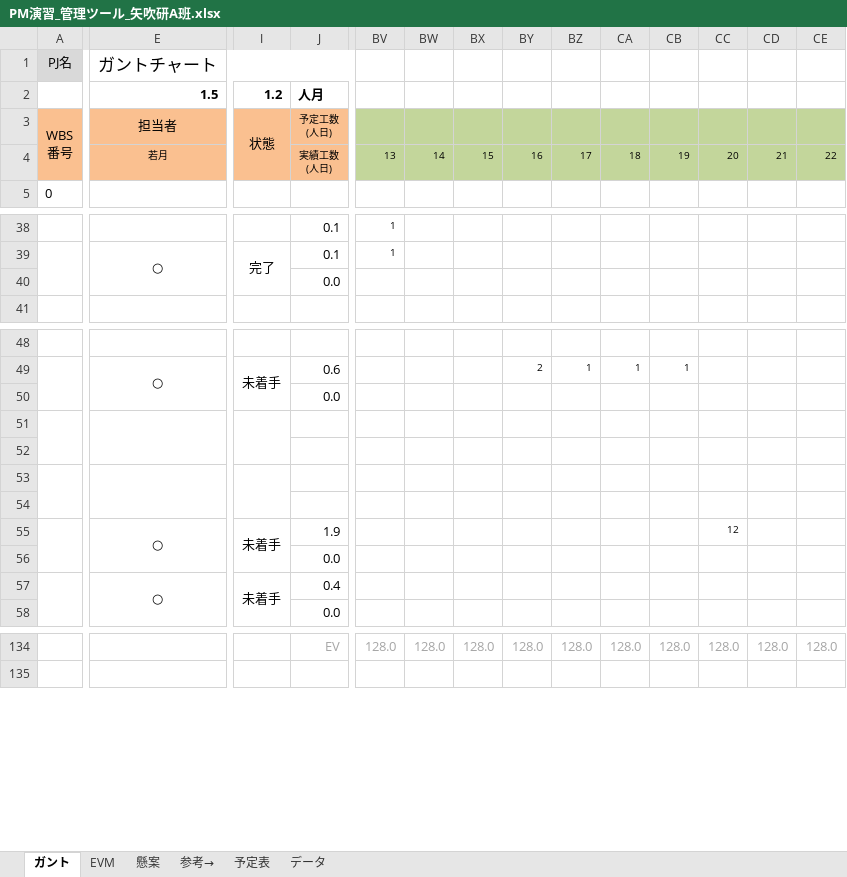
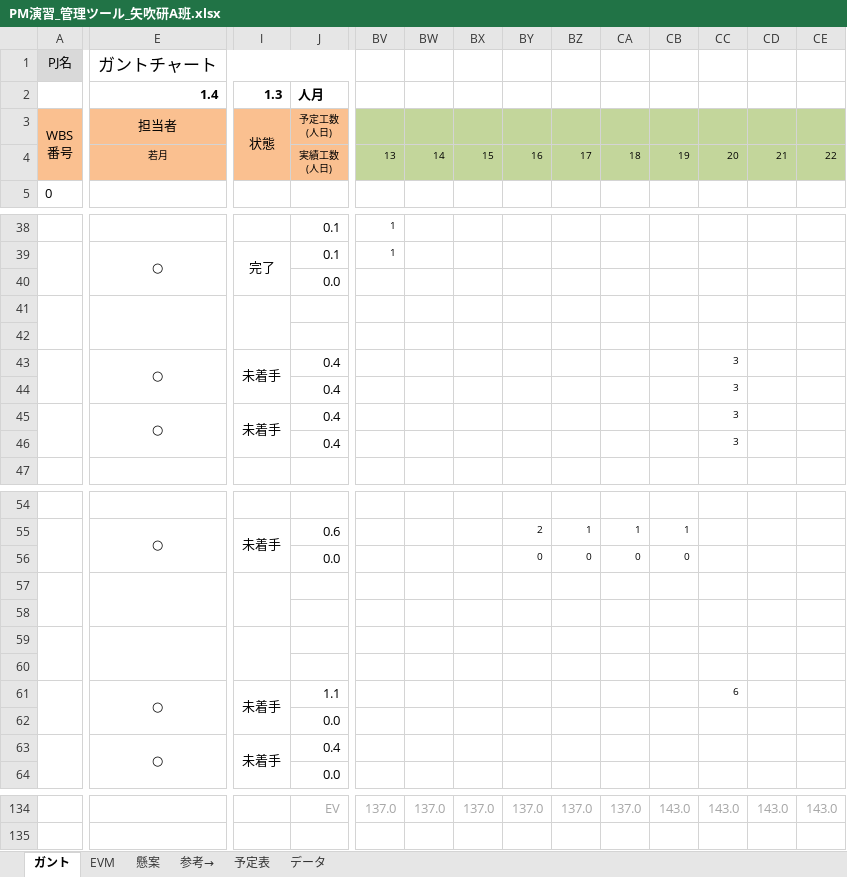
Before and after one commit to shimoda-a/pmpractice, an Excel workbook: yabuki-a/PM演習矢吹a/PM演習_管理ツール_矢吹研A班.xlsx, sheet ガント, drawn as a sheet; only a part is shown, gaps mark what is left out; values as stored, in another font and other column widths than the file's, no borders; conditional formats not drawn; removed rows and columns are numbered as before the commit, all else as after; rows hold the shown columns only; the diff covers the shown part only; the diff names each change by its address in the sheet, - before the commit and + after, or states it on an @@ line.

```diff
--- a/yabuki-a/PM演習矢吹a/PM演習_管理ツール_矢吹研A班.xlsx (sheet ガント)
+++ b/yabuki-a/PM演習矢吹a/PM演習_管理ツール_矢吹研A班.xlsx (sheet ガント)
-E2 (ガントチャート): 1.5
+E2 (ガントチャート): 1.4
-I2: 1.2
+I2: 1.3
+row 41: (empty)
+row 42: (empty)
+row 43:  | ○ | 未着手 | 0.4 |  |  |  |  |  |  |  | 3
+row 44:  |  |  | 0.4 |  |  |  |  |  |  |  | 3
+row 45:  | ○ | 未着手 | 0.4 |  |  |  |  |  |  |  | 3
+row 46:  |  |  | 0.4 |  |  |  |  |  |  |  | 3
-row 50:  |  |  | 0.0
+row 56:  |  |  | 0.0 |  |  |  | 0 | 0 | 0 | 0
-J61: 1.9
+J61: 1.1
-CC61: 12
+CC61: 6
-BV134: 128.0
+BV134: 137.0
-BW134: 128.0
+BW134: 137.0
-BX134: 128.0
+BX134: 137.0
-BY134: 128.0
+BY134: 137.0
-BZ134: 128.0
+BZ134: 137.0
-CA134: 128.0
+CA134: 137.0
-CB134: 128.0
+CB134: 143.0
-CC134: 128.0
+CC134: 143.0
-CD134: 128.0
+CD134: 143.0
-CE134: 128.0
+CE134: 143.0
```
Also changed, not shown: 1 added row, 7 removed rows, 88 edited cells and merged cells elsewhere in this sheet, sheet EVM, sheet 参考→, formulas that keep their value, hidden cells, charts or pictures, 3 other files.
